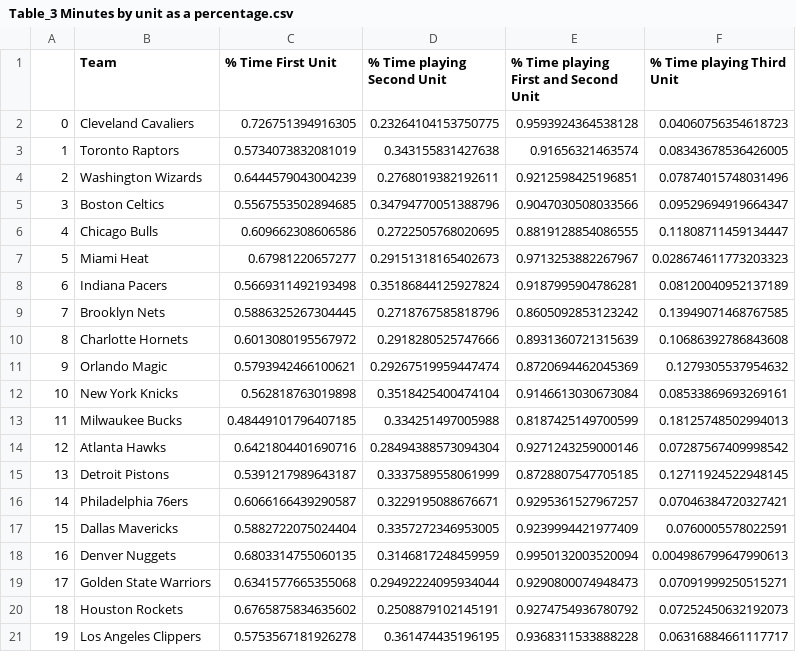
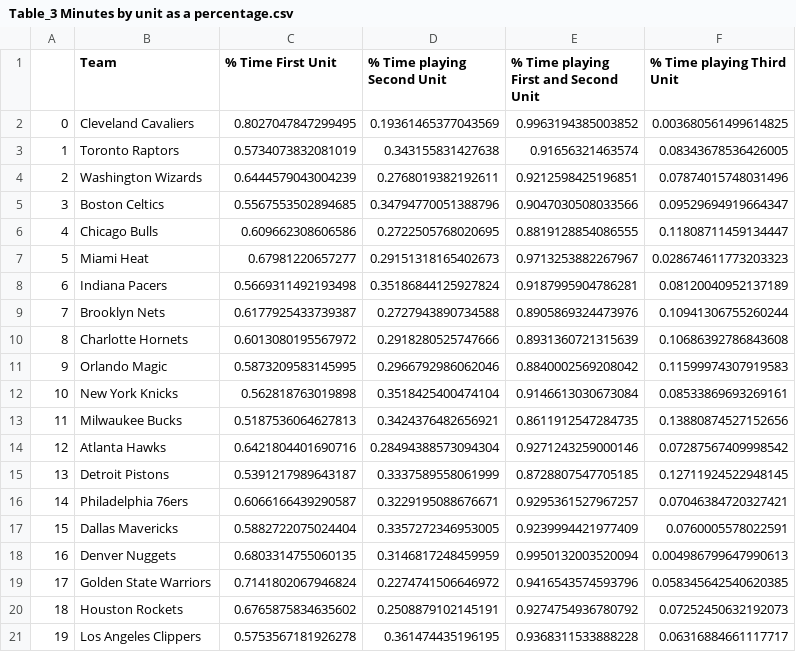
Before and after one commit to pipegalera/NBA-Optimizing-Player-Selection, a CSV file: out_data/team_tables/Table_3 Minutes by unit as a percentage.csv, drawn as a sheet; only a part is shown.

```diff
--- a/out_data/team_tables/Table_3 Minutes by unit as a percentage.csv
+++ b/out_data/team_tables/Table_3 Minutes by unit as a percentage.csv
@@ -1,3 +1,3 @@
 ,Team,% Time First Unit,% Time playing Second Unit,% Time playing First and Second Unit,% Time playing Third Unit
-0,Cleveland Cavaliers,0.726751394916305,0.23264104153750775,0.9593924364538128,0.04060756354618723
+0,Cleveland Cavaliers,0.8027047847299495,0.19361465377043569,0.9963194385003852,0.003680561499614825
 1,Toronto Raptors,0.5734073832081019,0.343155831427638,0.91656321463574,0.08343678536426005
@@ -8,7 +8,7 @@
 6,Indiana Pacers,0.5669311492193498,0.35186844125927824,0.9187995904786281,0.08120040952137189
-7,Brooklyn Nets,0.5886325267304445,0.2718767585818796,0.8605092853123242,0.13949071468767585
+7,Brooklyn Nets,0.6177925433739387,0.2727943890734588,0.8905869324473976,0.10941306755260244
 8,Charlotte Hornets,0.6013080195567972,0.2918280525747666,0.8931360721315639,0.10686392786843608
-9,Orlando Magic,0.5793942466100621,0.29267519959447474,0.8720694462045369,0.1279305537954632
+9,Orlando Magic,0.5873209583145995,0.2966792986062046,0.8840002569208042,0.11599974307919583
 10,New York Knicks,0.562818763019898,0.3518425400474104,0.9146613030673084,0.08533869693269161
-11,Milwaukee Bucks,0.48449101796407185,0.334251497005988,0.8187425149700599,0.18125748502994013
+11,Milwaukee Bucks,0.5187536064627813,0.3424376482656921,0.8611912547284735,0.13880874527152656
 12,Atlanta Hawks,0.6421804401690716,0.28494388573094304,0.9271243259000146,0.07287567409998542
@@ -18,3 +18,3 @@
 16,Denver Nuggets,0.6803314755060135,0.3146817248459959,0.9950132003520094,0.004986799647990613
-17,Golden State Warriors,0.6341577665355068,0.29492224095934044,0.9290800074948473,0.07091999250515271
+17,Golden State Warriors,0.7141802067946824,0.2274741506646972,0.9416543574593796,0.058345642540620385
 18,Houston Rockets,0.6765875834635602,0.2508879102145191,0.9274754936780792,0.07252450632192073
```
Also changed, not shown: out_data/team_data.csv, out_data/team_tables/Table_1 Real Rank vs PER.csv, 18 other files.
